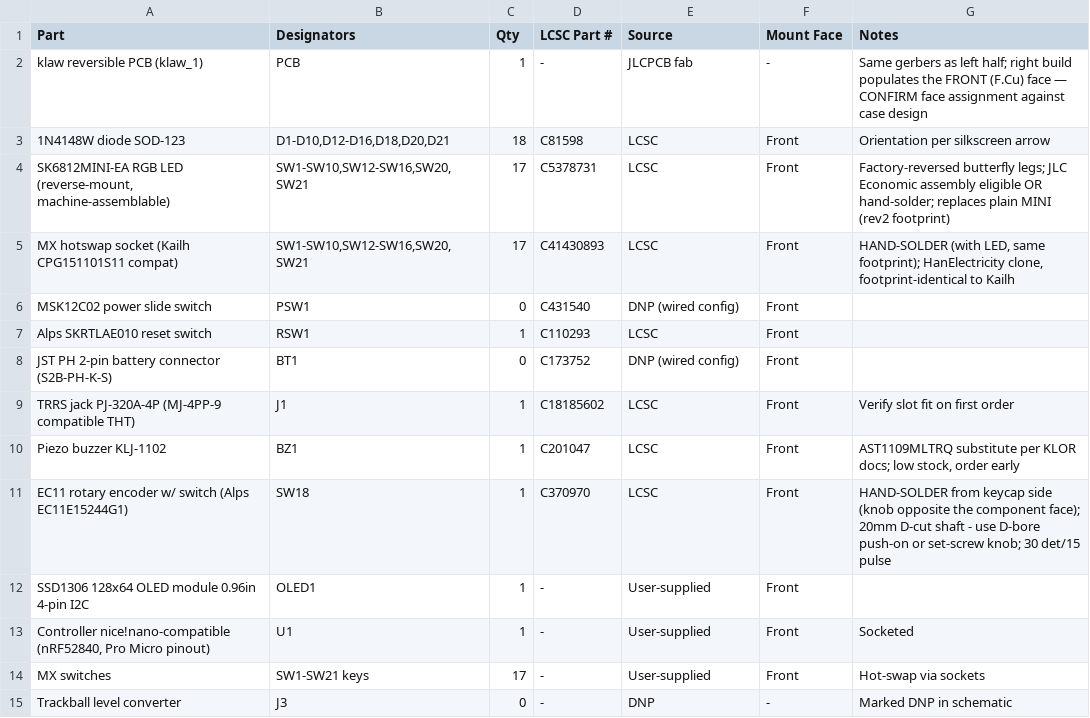
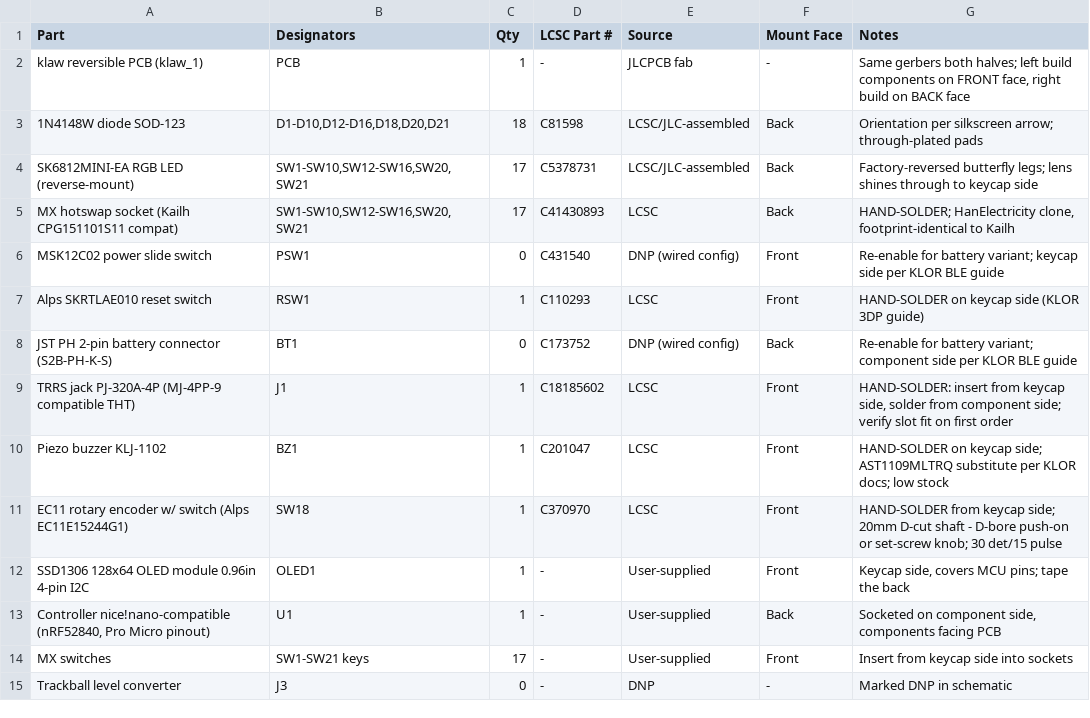
Before and after one commit to scrambletools/klaw, a CSV file: bom/bom_right.csv, drawn as a sheet; the diff names each change by its address in the sheet, - before the commit and + after, or states it on an @@ line.

```diff
--- a/bom/bom_right.csv
+++ b/bom/bom_right.csv
-G2 (Notes): Same gerbers as left half; right build populates the FRONT (F.Cu) face — CONFIRM face assignment against case design
+G2 (Notes): Same gerbers both halves; left build components on FRONT face, right build on BACK face
-E3:E4 (Source): LCSC
+E3:E4 (Source): LCSC/JLC-assembled
-F3:F5 (Mount Face): Front
+F3:F5 (Mount Face): Back
-G3 (Notes): Orientation per silkscreen arrow
+G3 (Notes): Orientation per silkscreen arrow; through-plated pads
-A4 (Part): …RGB LED (reverse-mount, machine-assemblable)
+A4 (Part): …RGB LED (reverse-mount)
-G4 (Notes): …butterfly legs; JLC Economic assembly eligible OR hand-solder; replaces plain MINI (rev2 footprint)
+G4 (Notes): …butterfly legs; lens shines through to keycap side
-G5 (Notes): HAND-SOLDER (with LED, same footprint); HanElectricity clone,…
+G5 (Notes): HAND-SOLDER; HanElectricity clone,…
-G6 (Notes): (empty)
+G6 (Notes): Re-enable for battery variant; keycap side per KLOR BLE guide
-G7 (Notes): (empty)
+G7 (Notes): HAND-SOLDER on keycap side (KLOR 3DP guide)
-F8 (Mount Face): Front
+F8 (Mount Face): Back
-G8 (Notes): (empty)
+G8 (Notes): Re-enable for battery variant; component side per KLOR BLE guide
-G9 (Notes): Verify slot fit…
+G9 (Notes): HAND-SOLDER: insert from keycap side, solder from component side; verify slot fit…
-G10 (Notes): AST1109MLTRQ substitute per KLOR docs; low stock, order early
+G10 (Notes): HAND-SOLDER on keycap side; AST1109MLTRQ substitute per KLOR docs; low stock
-G11 (Notes): …from keycap side (knob opposite the component face); 20mm D-cut shaft - use D-bore push-on…
+G11 (Notes): …from keycap side; 20mm D-cut shaft - D-bore push-on…
-G12 (Notes): (empty)
+G12 (Notes): Keycap side, covers MCU pins; tape the back
-F13 (Mount Face): Front
+F13 (Mount Face): Back
-G13 (Notes): Socketed
+G13 (Notes): Socketed on component side, components facing PCB
-G14 (Notes): Hot-swap via sockets
+G14 (Notes): Insert from keycap side into sockets
```
Also changed, not shown: bom/bom_left.csv, fab/left-half/klaw_1-left-BOM.csv, 6 other files.
